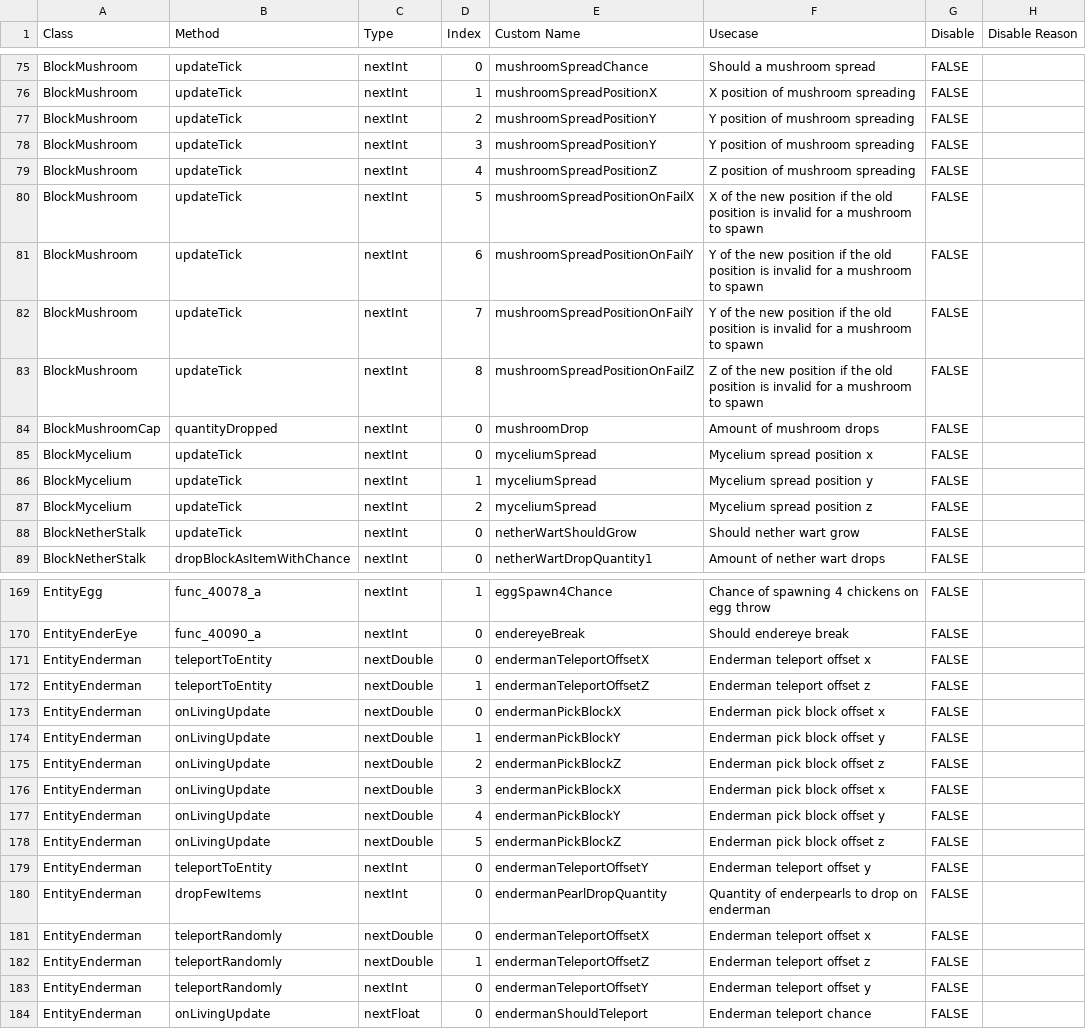
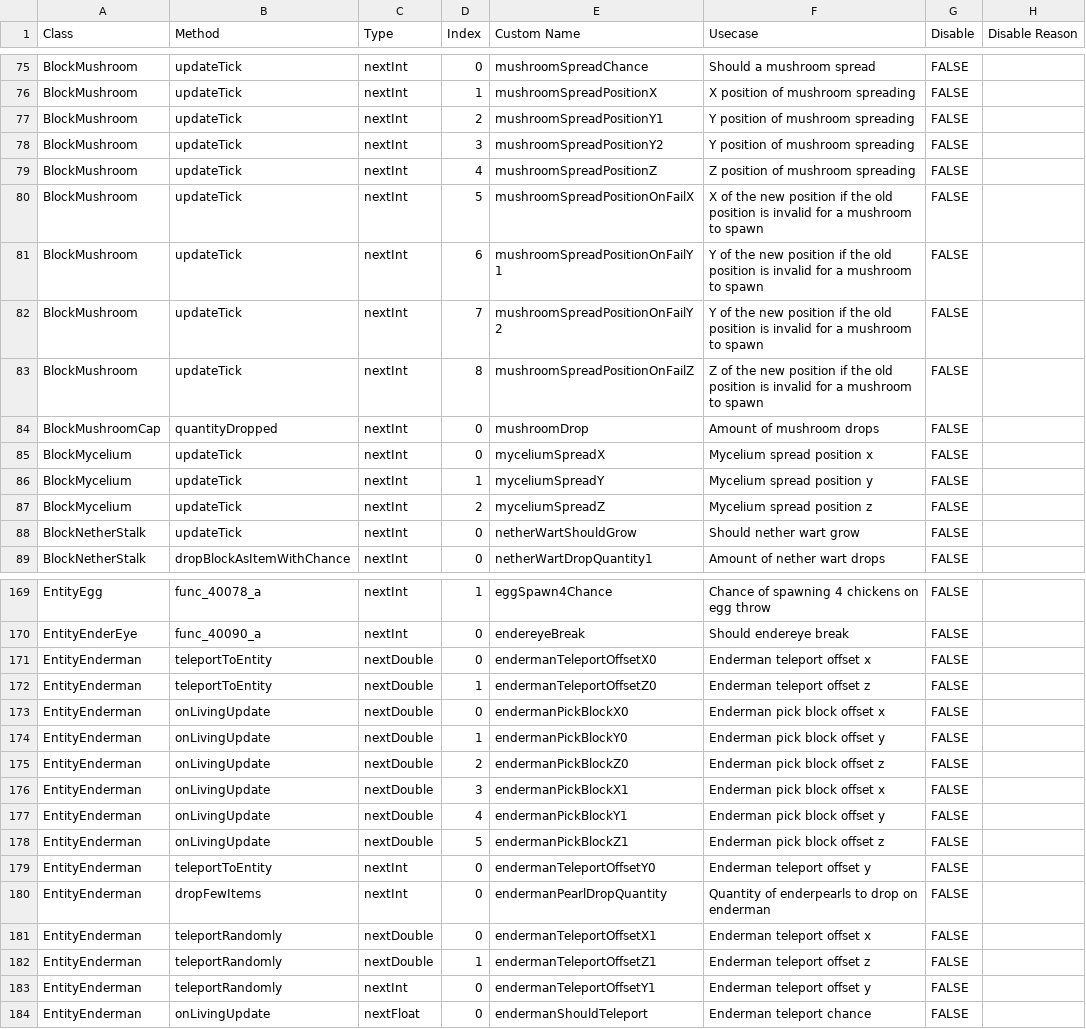
Before and after one commit to MinecraftTAS/TASmod-OG, a CSV file: rng.csv, drawn as a sheet; only a part is shown, gaps mark what is left out; the diff covers the shown part only.

Commit message:
Remove duplicate names and finish nextInt

```diff
--- a/rng.csv
+++ b/rng.csv
@@ -76,13 +76,13 @@ BlockMushroom,updateTick,nextInt,0,mushroomSpreadChance,Should a mushroom spread
 BlockMushroom,updateTick,nextInt,1,mushroomSpreadPositionX,X position of mushroom spreading,FALSE,
-BlockMushroom,updateTick,nextInt,2,mushroomSpreadPositionY,Y position of mushroom spreading,FALSE,
-BlockMushroom,updateTick,nextInt,3,mushroomSpreadPositionY,Y position of mushroom spreading,FALSE,
+BlockMushroom,updateTick,nextInt,2,mushroomSpreadPositionY1,Y position of mushroom spreading,FALSE,
+BlockMushroom,updateTick,nextInt,3,mushroomSpreadPositionY2,Y position of mushroom spreading,FALSE,
 BlockMushroom,updateTick,nextInt,4,mushroomSpreadPositionZ,Z position of mushroom spreading,FALSE,
 BlockMushroom,updateTick,nextInt,5,mushroomSpreadPositionOnFailX,X of the new position if the old position is invalid for a mushroom to spawn,FALSE,
-BlockMushroom,updateTick,nextInt,6,mushroomSpreadPositionOnFailY,Y of the new position if the old position is invalid for a mushroom to spawn,FALSE,
-BlockMushroom,updateTick,nextInt,7,mushroomSpreadPositionOnFailY,Y of the new position if the old position is invalid for a mushroom to spawn,FALSE,
+BlockMushroom,updateTick,nextInt,6,mushroomSpreadPositionOnFailY1,Y of the new position if the old position is invalid for a mushroom to spawn,FALSE,
+BlockMushroom,updateTick,nextInt,7,mushroomSpreadPositionOnFailY2,Y of the new position if the old position is invalid for a mushroom to spawn,FALSE,
 BlockMushroom,updateTick,nextInt,8,mushroomSpreadPositionOnFailZ,Z of the new position if the old position is invalid for a mushroom to spawn,FALSE,
 BlockMushroomCap,quantityDropped,nextInt,0,mushroomDrop,Amount of mushroom drops,FALSE,
-BlockMycelium,updateTick,nextInt,0,myceliumSpread,Mycelium spread position x,FALSE,
-BlockMycelium,updateTick,nextInt,1,myceliumSpread,Mycelium spread position y,FALSE,
-BlockMycelium,updateTick,nextInt,2,myceliumSpread,Mycelium spread position z,FALSE,
+BlockMycelium,updateTick,nextInt,0,myceliumSpreadX,Mycelium spread position x,FALSE,
+BlockMycelium,updateTick,nextInt,1,myceliumSpreadY,Mycelium spread position y,FALSE,
+BlockMycelium,updateTick,nextInt,2,myceliumSpreadZ,Mycelium spread position z,FALSE,
 BlockNetherStalk,updateTick,nextInt,0,netherWartShouldGrow,Should nether wart grow,FALSE,
@@ -170,15 +170,15 @@ EntityEgg,func_40078_a,nextInt,1,eggSpawn4Chance,Chance of spawning 4 chickens o
 EntityEnderEye,func_40090_a,nextInt,0,endereyeBreak,Should endereye break,FALSE,
-EntityEnderman,teleportToEntity,nextDouble,0,endermanTeleportOffsetX,Enderman teleport offset x,FALSE,
-EntityEnderman,teleportToEntity,nextDouble,1,endermanTeleportOffsetZ,Enderman teleport offset z,FALSE,
-EntityEnderman,onLivingUpdate,nextDouble,0,endermanPickBlockX,Enderman pick block offset x,FALSE,
-EntityEnderman,onLivingUpdate,nextDouble,1,endermanPickBlockY,Enderman pick block offset y,FALSE,
-EntityEnderman,onLivingUpdate,nextDouble,2,endermanPickBlockZ,Enderman pick block offset z,FALSE,
-EntityEnderman,onLivingUpdate,nextDouble,3,endermanPickBlockX,Enderman pick block offset x,FALSE,
-EntityEnderman,onLivingUpdate,nextDouble,4,endermanPickBlockY,Enderman pick block offset y,FALSE,
-EntityEnderman,onLivingUpdate,nextDouble,5,endermanPickBlockZ,Enderman pick block offset z,FALSE,
-EntityEnderman,teleportToEntity,nextInt,0,endermanTeleportOffsetY,Enderman teleport offset y,FALSE,
+EntityEnderman,teleportToEntity,nextDouble,0,endermanTeleportOffsetX0,Enderman teleport offset x,FALSE,
+EntityEnderman,teleportToEntity,nextDouble,1,endermanTeleportOffsetZ0,Enderman teleport offset z,FALSE,
+EntityEnderman,onLivingUpdate,nextDouble,0,endermanPickBlockX0,Enderman pick block offset x,FALSE,
+EntityEnderman,onLivingUpdate,nextDouble,1,endermanPickBlockY0,Enderman pick block offset y,FALSE,
+EntityEnderman,onLivingUpdate,nextDouble,2,endermanPickBlockZ0,Enderman pick block offset z,FALSE,
+EntityEnderman,onLivingUpdate,nextDouble,3,endermanPickBlockX1,Enderman pick block offset x,FALSE,
+EntityEnderman,onLivingUpdate,nextDouble,4,endermanPickBlockY1,Enderman pick block offset y,FALSE,
+EntityEnderman,onLivingUpdate,nextDouble,5,endermanPickBlockZ1,Enderman pick block offset z,FALSE,
+EntityEnderman,teleportToEntity,nextInt,0,endermanTeleportOffsetY0,Enderman teleport offset y,FALSE,
 EntityEnderman,dropFewItems,nextInt,0,endermanPearlDropQuantity,Quantity of enderpearls to drop on enderman,FALSE,
-EntityEnderman,teleportRandomly,nextDouble,0,endermanTeleportOffsetX,Enderman teleport offset x,FALSE,
-EntityEnderman,teleportRandomly,nextDouble,1,endermanTeleportOffsetZ,Enderman teleport offset z,FALSE,
-EntityEnderman,teleportRandomly,nextInt,0,endermanTeleportOffsetY,Enderman teleport offset y,FALSE,
+EntityEnderman,teleportRandomly,nextDouble,0,endermanTeleportOffsetX1,Enderman teleport offset x,FALSE,
+EntityEnderman,teleportRandomly,nextDouble,1,endermanTeleportOffsetZ1,Enderman teleport offset z,FALSE,
+EntityEnderman,teleportRandomly,nextInt,0,endermanTeleportOffsetY1,Enderman teleport offset y,FALSE,
 EntityEnderman,onLivingUpdate,nextFloat,0,endermanShouldTeleport,Enderman teleport chance,FALSE,
```
Also changed, not shown: 37 edited cells elsewhere in this file, 2 other files.
